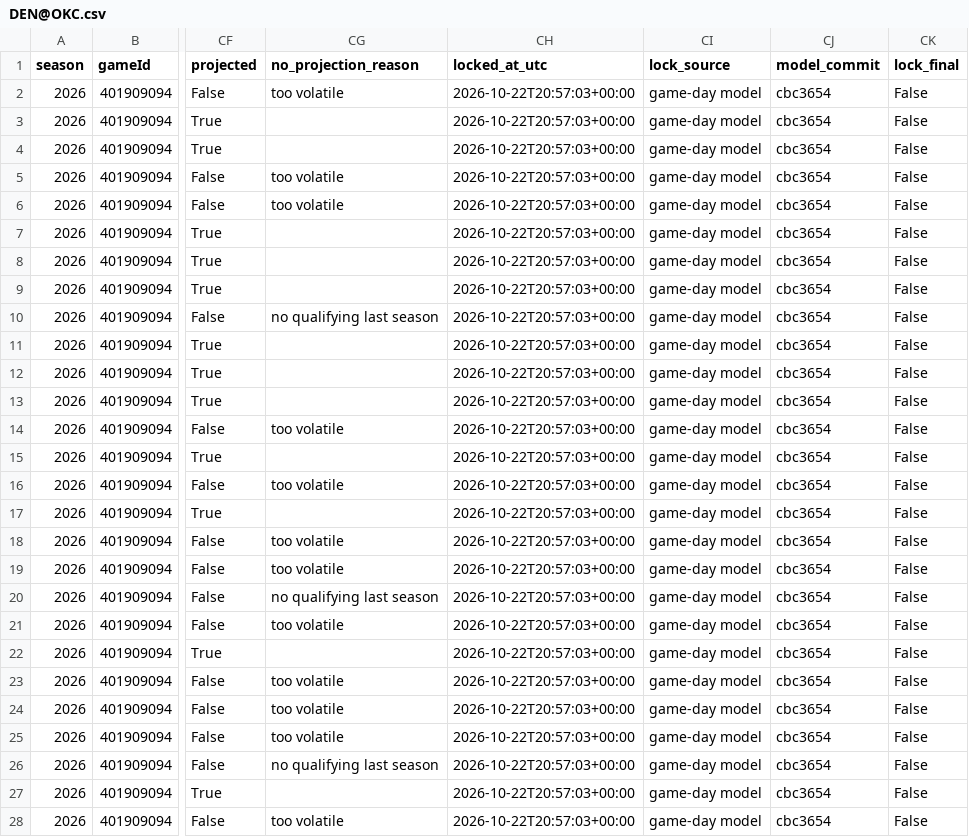
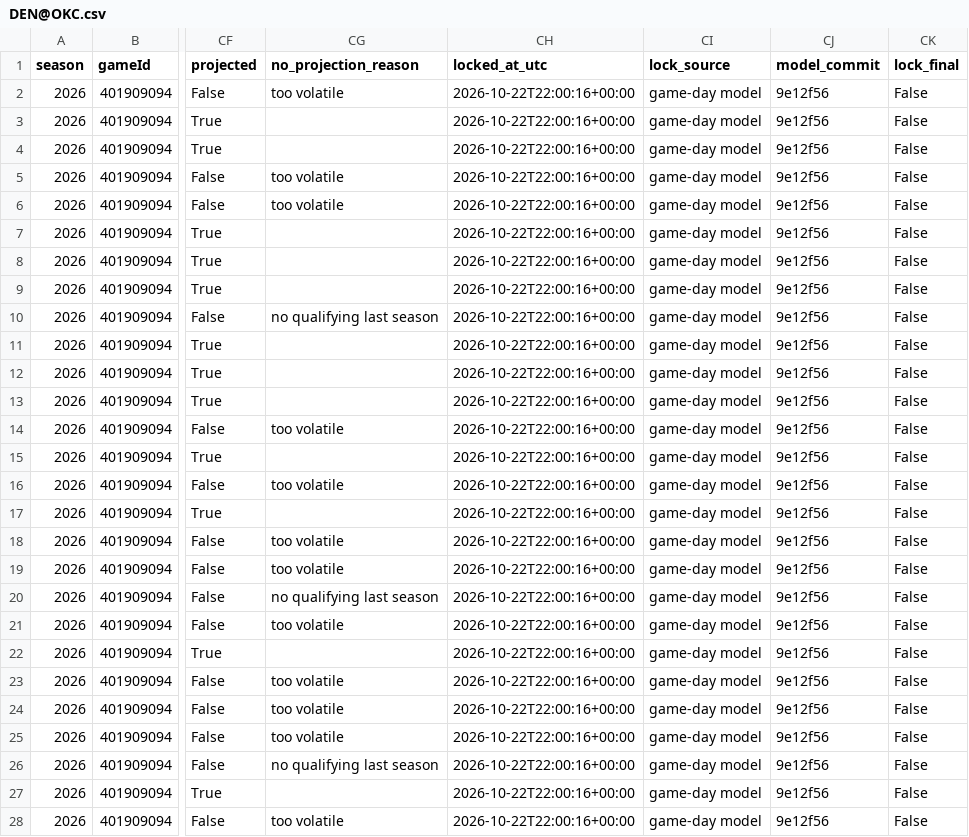
Before and after one commit to mikehollandwork-source/NBA, a CSV file: reports/live/locked/2026-10-22/DEN@OKC.csv, drawn as a sheet; only a part is shown, gaps mark what is left out; the diff covers the shown part only; the diff names each change by its address in the sheet, - before the commit and + after, or states it on an @@ line.

```diff
--- a/reports/live/locked/2026-10-22/DEN@OKC.csv
+++ b/reports/live/locked/2026-10-22/DEN@OKC.csv
-CH2:CH28 (locked_at_utc): 2026-10-22T20:57:03+00:00
+CH2:CH28 (locked_at_utc): 2026-10-22T22:00:16+00:00
-CJ2:CJ28 (model_commit): cbc3654
+CJ2:CJ28 (model_commit): 9e12f56
```
Also changed, not shown: 6 edited cells elsewhere in this file, reports/live/locked/2026-10-22/CLE@PHI.csv, reports/live/locked/2026-10-22/CLE@PHI.kalshi.csv, 2 other files.
